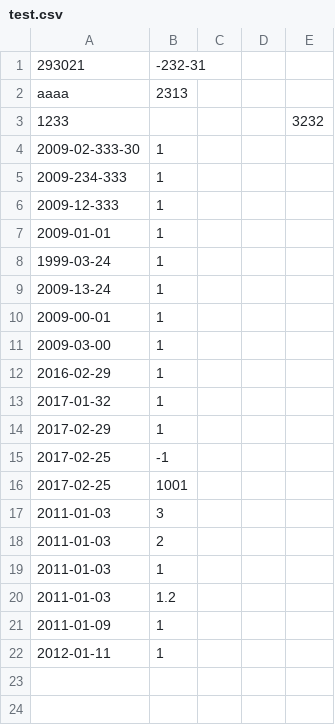
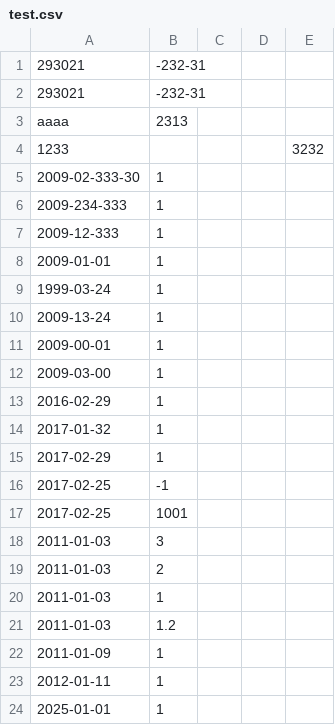
Before and after one commit to outsiderice/42_CPP, a CSV file: 09/ex00/test.csv, drawn as a sheet; the diff names each change by its address in the sheet, - before the commit and + after, or states it on an @@ line.

```diff
--- a/09/ex00/test.csv
+++ b/09/ex00/test.csv
+row 2: 293021 | -232-31
+row 24: 2025-01-01 | 1
```
Also changed, not shown: 1 other file.
